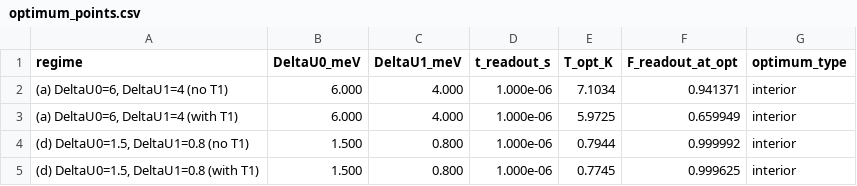
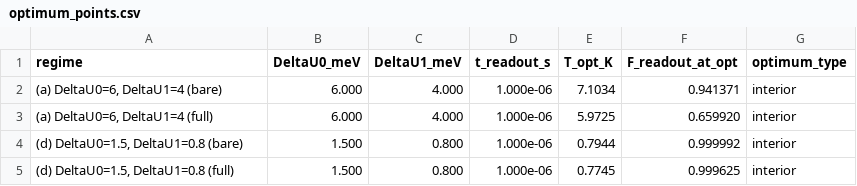
Before and after one commit to semura4/tensor_network_llm, a CSV file: hotq_pareto_v3/data/optimum_points.csv, drawn as a sheet.

```diff
--- a/hotq_pareto_v3/data/optimum_points.csv
+++ b/hotq_pareto_v3/data/optimum_points.csv
@@ -1,5 +1,5 @@
 regime,DeltaU0_meV,DeltaU1_meV,t_readout_s,T_opt_K,F_readout_at_opt,optimum_type
-"(a) DeltaU0=6, DeltaU1=4 (no T1)",6.000,4.000,1.000e-06,7.1034,0.941371,interior
-"(a) DeltaU0=6, DeltaU1=4 (with T1)",6.000,4.000,1.000e-06,5.9725,0.659949,interior
-"(d) DeltaU0=1.5, DeltaU1=0.8 (no T1)",1.500,0.800,1.000e-06,0.7944,0.999992,interior
-"(d) DeltaU0=1.5, DeltaU1=0.8 (with T1)",1.500,0.800,1.000e-06,0.7745,0.999625,interior
+"(a) DeltaU0=6, DeltaU1=4 (bare)",6.000,4.000,1.000e-06,7.1034,0.941371,interior
+"(a) DeltaU0=6, DeltaU1=4 (full)",6.000,4.000,1.000e-06,5.9725,0.659920,interior
+"(d) DeltaU0=1.5, DeltaU1=0.8 (bare)",1.500,0.800,1.000e-06,0.7944,0.999992,interior
+"(d) DeltaU0=1.5, DeltaU1=0.8 (full)",1.500,0.800,1.000e-06,0.7745,0.999625,interior
```
Also changed, not shown: hotq_pareto_v3/data/error_heatmap.csv, 7 other files.
